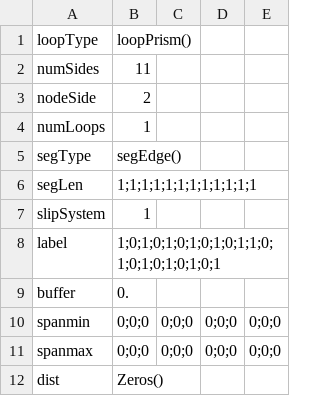
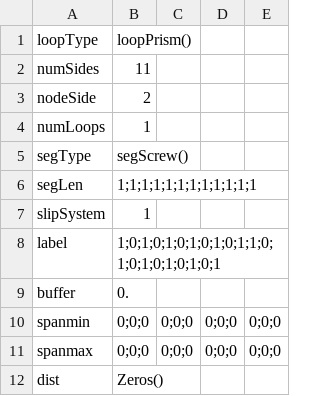
Before and after one commit to dcelisgarza/DDD.jl, a CSV file: inputs/dln/samplePrismatic.csv, drawn as a sheet.

Commit message:
Created circular shear and prismatic loops.

```diff
--- a/inputs/dln/samplePrismatic.csv
+++ b/inputs/dln/samplePrismatic.csv
@@ -4,3 +4,3 @@ nodeSide,2
 numLoops,1
-segType,segEdge()
+segType,segScrew()
 segLen,1;1;1;1;1;1;1;1;1;1;1;1
```
Also changed, not shown: 1 other file.
